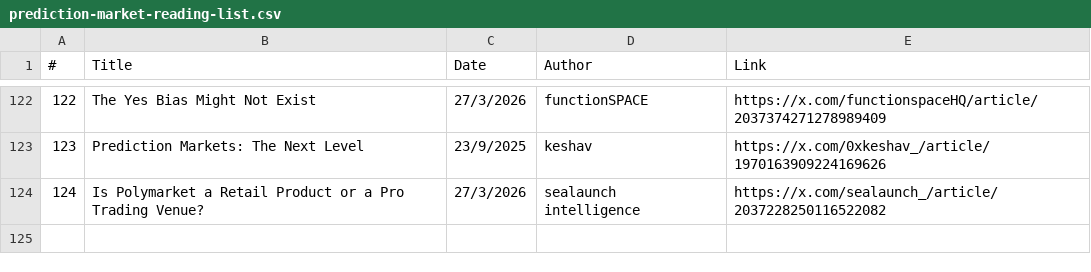
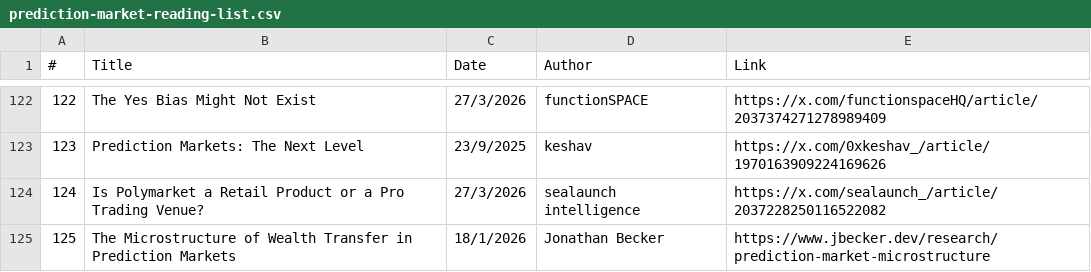
Before and after one commit to michaellwy/onprediction, a CSV file: prediction-market-reading-list.csv, drawn as a sheet; only a part is shown, gaps mark what is left out.

```diff
--- a/prediction-market-reading-list.csv
+++ b/prediction-market-reading-list.csv
@@ -124 +124,2 @@
 124,Is Polymarket a Retail Product or a Pro Trading Venue?,27/3/2026,sealaunch intelligence,https://x.com/sealaunch_/article/2037228250116522082
+125,The Microstructure of Wealth Transfer in Prediction Markets,18/1/2026,Jonathan Becker,https://www.jbecker.dev/research/prediction-market-microstructure
```
Also changed, not shown: 1 other file.
